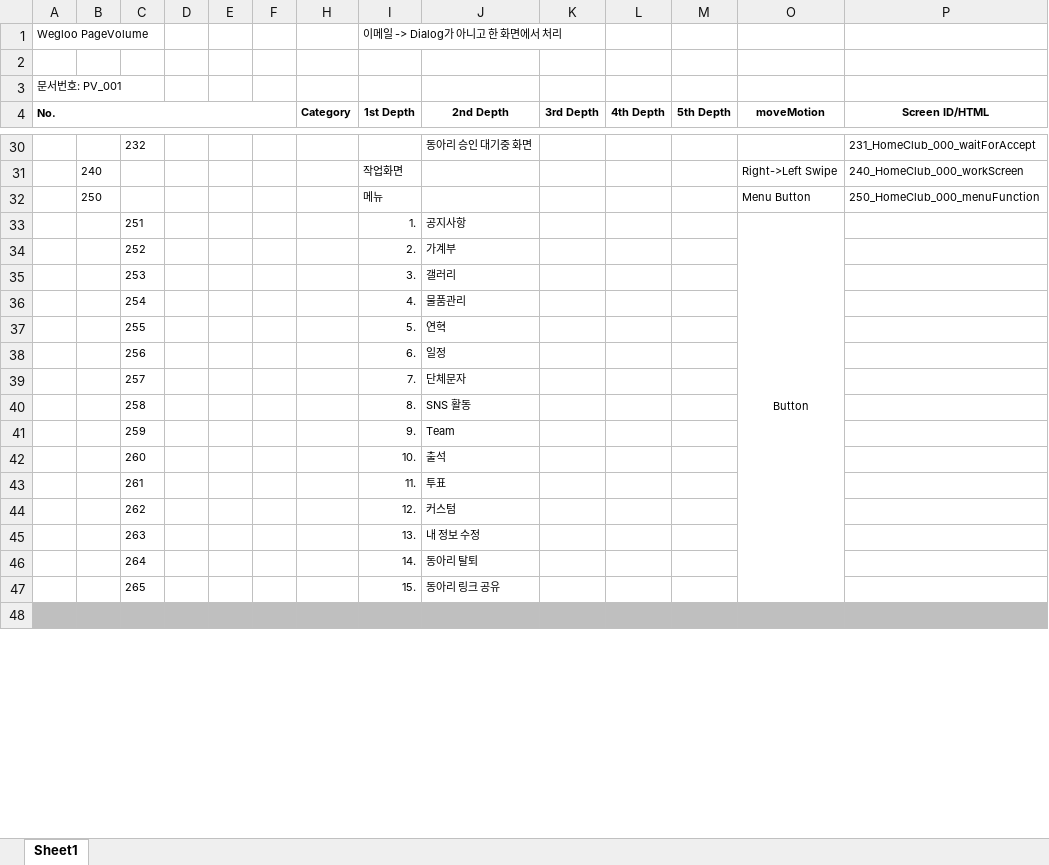
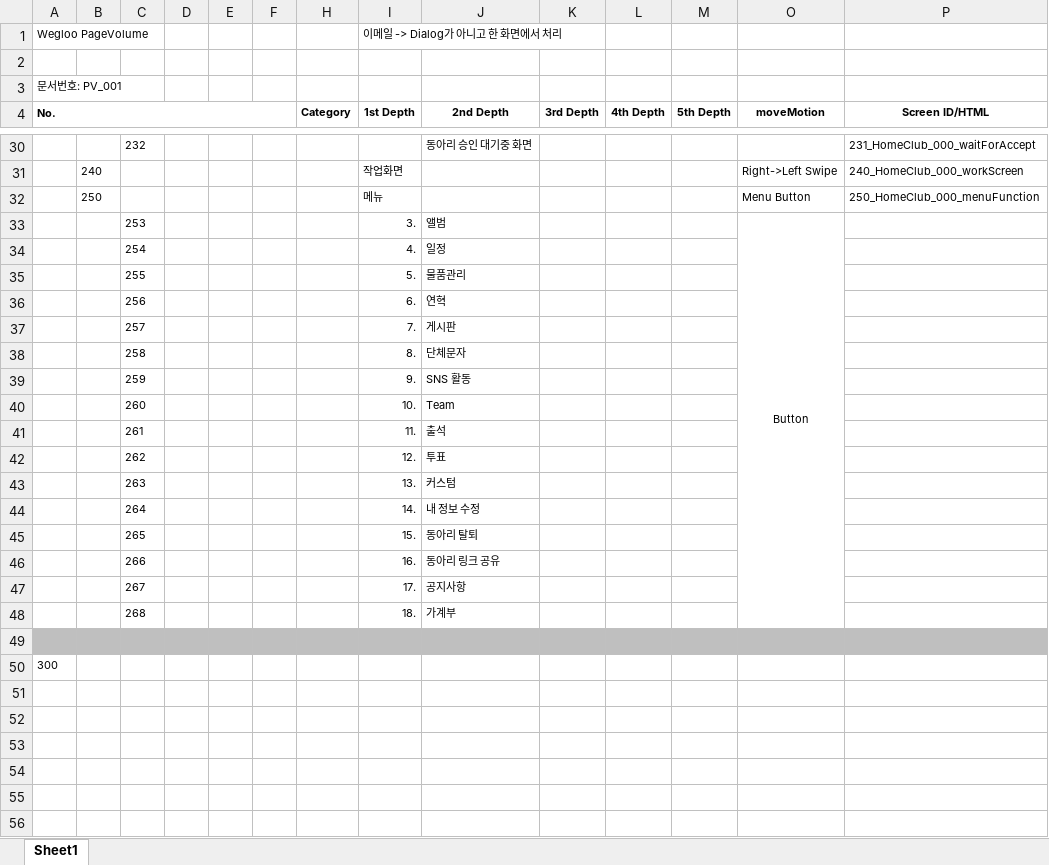
Before and after one commit to ehwlfk2/Target_club, an Excel workbook: 06_pagevolume/Wegloo_pageVolume.xlsx, sheet Sheet1, drawn as a sheet; only a part is shown, gaps mark what is left out; values as stored, in another font and other column widths than the file's, no borders; removed rows and columns are numbered as before the commit, all else as after; rows hold the shown columns only; the diff covers the shown part only; the diff names each change by its address in the sheet, - before the commit and + after, or states it on an @@ line.

Commit message:
update_pagevolume_10_10

```diff
--- a/06_pagevolume/Wegloo_pageVolume.xlsx (sheet Sheet1)
+++ b/06_pagevolume/Wegloo_pageVolume.xlsx (sheet Sheet1)
-C33: 251
+C33: 253
-I33 (1st Depth): 1.
+I33 (1st Depth): 3.
-J33 (2nd Depth): 공지사항
+J33 (2nd Depth): 앨범
-row 34:  |  | 252 |  |  |  |  | 2. | 가계부
-row 35:  |  | 253 |  |  |  |  | 3. | 갤러리
-J34 (2nd Depth): 물품관리
+J34 (2nd Depth): 일정
-J35 (2nd Depth): 연혁
+J35 (2nd Depth): 물품관리
-J36 (2nd Depth): 일정
+J36 (2nd Depth): 연혁
-J37 (2nd Depth): 단체문자
+J37 (2nd Depth): 게시판
-J38 (2nd Depth): SNS 활동
+J38 (2nd Depth): 단체문자
-J39 (2nd Depth): Team
+J39 (2nd Depth): SNS 활동
-J40 (2nd Depth): 출석
+J40 (2nd Depth): Team
-J41 (2nd Depth): 투표
+J41 (2nd Depth): 출석
-J42 (2nd Depth): 커스텀
+J42 (2nd Depth): 투표
-J43 (2nd Depth): 내 정보 수정
+J43 (2nd Depth): 커스텀
-J44 (2nd Depth): 동아리 탈퇴
+J44 (2nd Depth): 내 정보 수정
-J45 (2nd Depth): 동아리 링크 공유
+J45 (2nd Depth): 동아리 탈퇴
+row 46:  |  | 266 |  |  |  |  | 16. | 동아리 링크 공유
+row 47:  |  | 267 |  |  |  |  | 17. | 공지사항
+row 48:  |  | 268 |  |  |  |  | 18. | 가계부
+row 50: 300
+row 51: (empty)
+row 52: (empty)
+row 53: (empty)
+row 54: (empty)
+row 55: (empty)
+row 56: (empty)
```
Also changed, not shown: 22 added rows and 6 edited cells elsewhere in this sheet, 2 other files.
